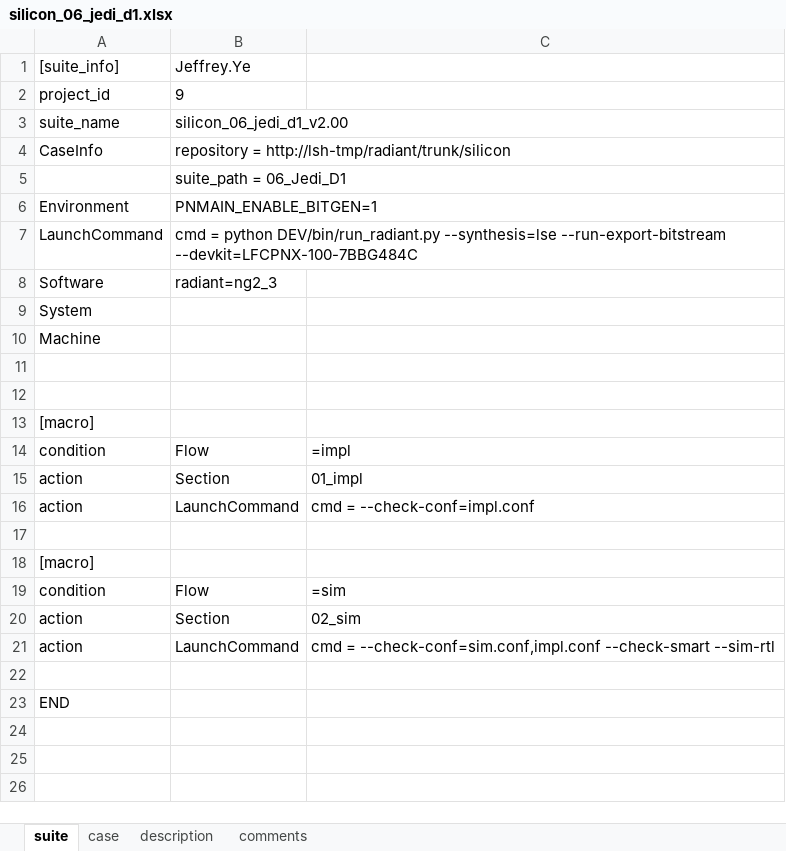
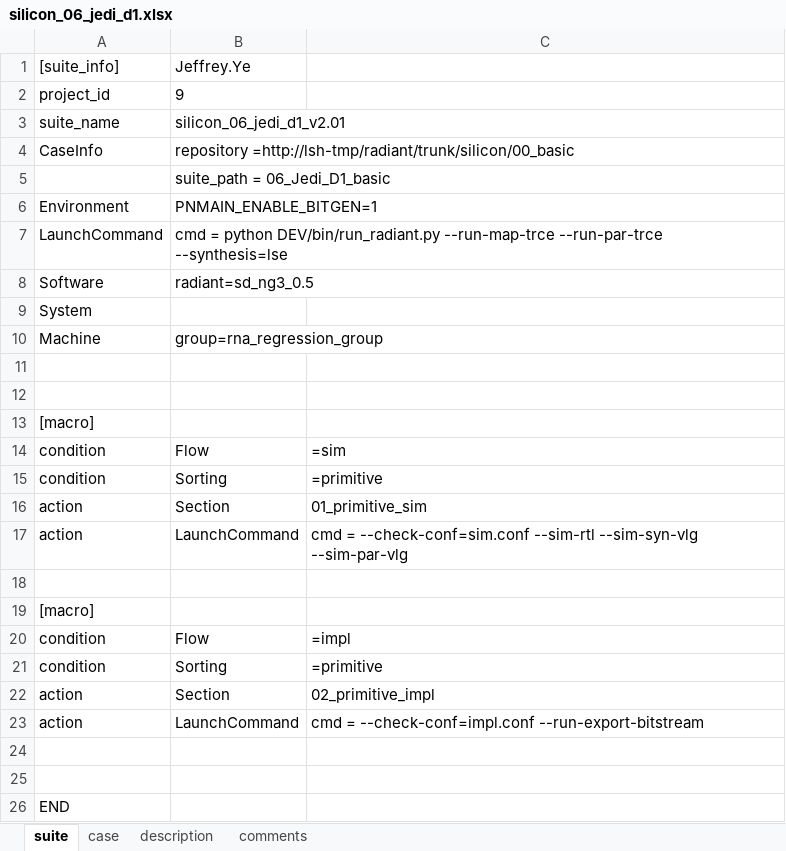
Before and after one commit to wanghengquan/repository, an Excel workbook: tmp_client/doc/TMP_EIT_suites/radiant/silicon_06_jedi_d1.xlsx, sheet suite, drawn as a sheet; values as stored, in another font and other column widths than the file's, no borders; addresses are those after the commit; the diff names each change by its address in the sheet, - before the commit and + after, or states it on an @@ line.

Commit message:
i314--Jedi d1 suite file update

```diff
--- a/tmp_client/doc/TMP_EIT_suites/radiant/silicon_06_jedi_d1.xlsx (sheet suite)
+++ b/tmp_client/doc/TMP_EIT_suites/radiant/silicon_06_jedi_d1.xlsx (sheet suite)
-B3: silicon_06_jedi_d1_v2.00
+B3: silicon_06_jedi_d1_v2.01
-B4: repository = http://lsh-tmp/radiant/trunk/silicon
+B4: repository =http://lsh-tmp/radiant/trunk/silicon/00_basic
-B5: suite_path = 06_Jedi_D1
+B5: suite_path = 06_Jedi_D1_basic
-B7: …python DEV/bin/run_radiant.py --synthesis=lse --run-export-bitstream --devkit=LFCPNX-100-7BBG484C
+B7: …python DEV/bin/run_radiant.py --run-map-trce --run-par-trce --synthesis=lse
-B8: radiant=ng2_3
+B8: radiant=sd_ng3_0.5
-B10: (empty)
+B10: group=rna_regression_group
+row 14: condition | Flow | =sim
-B15: Flow
+B15: Sorting
-C15: =impl
+C15: =primitive
-C16: 01_impl
+C16: 01_primitive_sim
-C17: cmd = --check-conf=impl.conf
+C17: cmd = --check-conf=sim.conf --sim-rtl --sim-syn-vlg --sim-par-vlg
+row 20: condition | Flow | =impl
-B21: Flow
+B21: Sorting
-C21: =sim
+C21: =primitive
-C22: 02_sim
+C22: 02_primitive_impl
-C23: cmd = --check-conf=sim.conf,impl.conf --check-smart --sim-rtl
+C23: cmd = --check-conf=impl.conf --run-export-bitstream
+row 24: (empty)
```
Also changed, not shown: sheet case, sheet description, charts or pictures, 1 other file.
